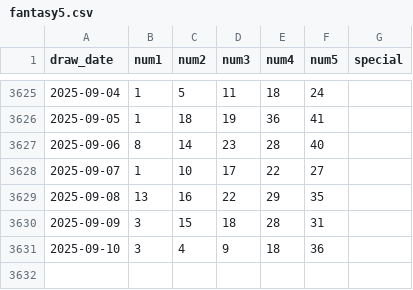
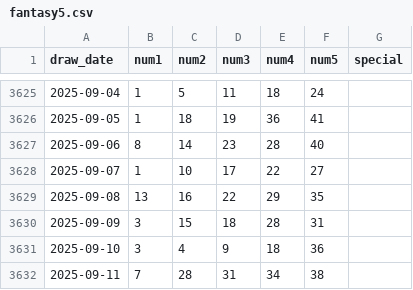
Before and after one commit to kmccartney24la/lottosmartpicker-gcp, a CSV file: public/data/ga/fantasy5.csv, drawn as a sheet; only a part is shown, gaps mark what is left out.

```diff
--- a/public/data/ga/fantasy5.csv
+++ b/public/data/ga/fantasy5.csv
@@ -3631 +3631,2 @@ draw_date,num1,num2,num3,num4,num5,special
 2025-09-10,3,4,9,18,36,
+2025-09-11,7,28,31,34,38,
```
